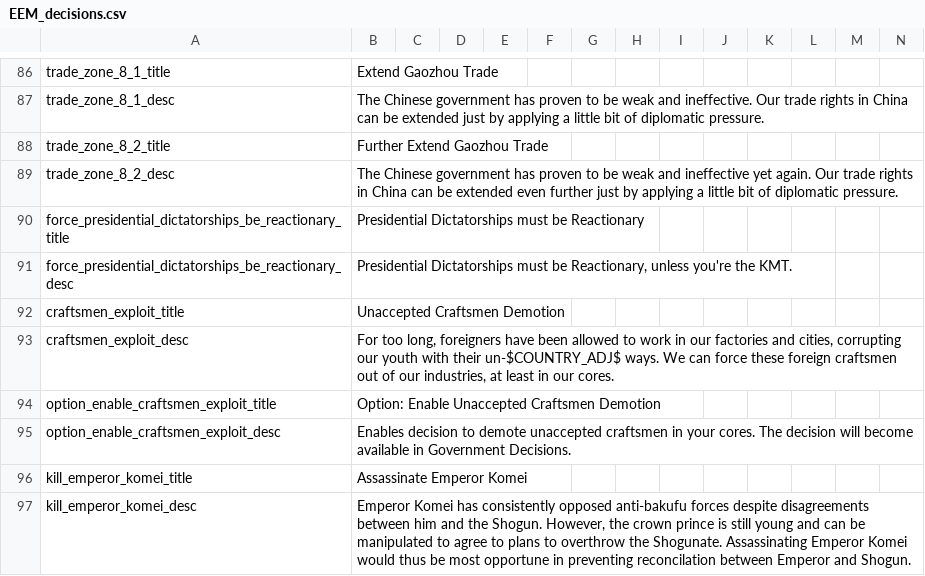
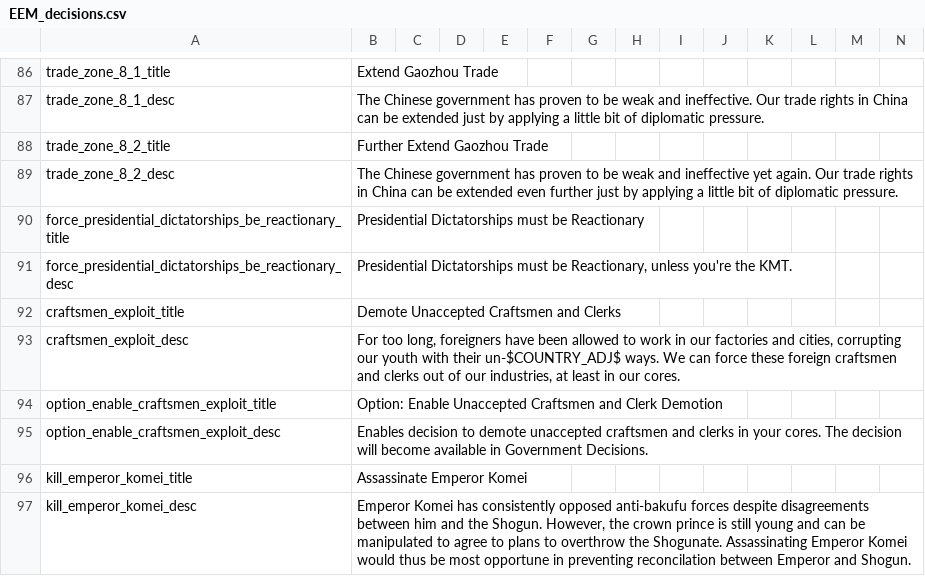
Before and after one commit to ujtcelvn/Ending_Extension_Mod, a CSV file: EEM/localisation/EEM_decisions.csv, drawn as a sheet; only a part is shown, gaps mark what is left out.

Commit message:
Demote craftsmen decision also demotes clerks

```diff
--- a/EEM/localisation/EEM_decisions.csv
+++ b/EEM/localisation/EEM_decisions.csv
@@ -91,6 +91,6 @@ force_presidential_dictatorships_be_reactionary_title;Presidential Dictatorships
 force_presidential_dictatorships_be_reactionary_desc;Presidential Dictatorships must be Reactionary, unless you're the KMT.;;;;;;;;;;;;;
-craftsmen_exploit_title;Unaccepted Craftsmen Demotion;;;;;;;;;;;;;
-craftsmen_exploit_desc;For too long, foreigners have been allowed to work in our factories and cities, corrupting our youth with their un-$COUNTRY_ADJ$ ways. We can force these foreign craftsmen out of our industries, at least in our cores.;;;;;;;;;;;;;
-option_enable_craftsmen_exploit_title;Option: Enable Unaccepted Craftsmen Demotion;;;;;;;;;;;;;
-option_enable_craftsmen_exploit_desc;Enables decision to demote unaccepted craftsmen in your cores. The decision will become available in Government Decisions.;;;;;;;;;;;;;
+craftsmen_exploit_title;Demote Unaccepted Craftsmen and Clerks;;;;;;;;;;;;;
+craftsmen_exploit_desc;For too long, foreigners have been allowed to work in our factories and cities, corrupting our youth with their un-$COUNTRY_ADJ$ ways. We can force these foreign craftsmen and clerks out of our industries, at least in our cores.;;;;;;;;;;;;;
+option_enable_craftsmen_exploit_title;Option: Enable Unaccepted Craftsmen and Clerk Demotion;;;;;;;;;;;;;
+option_enable_craftsmen_exploit_desc;Enables decision to demote unaccepted craftsmen and clerks in your cores. The decision will become available in Government Decisions.;;;;;;;;;;;;;
 kill_emperor_komei_title;Assassinate Emperor Komei;;;;;;;;;;;;;
```
Also changed, not shown: EEM/localisation/00_HPM_decisions.csv, 1 other file.
